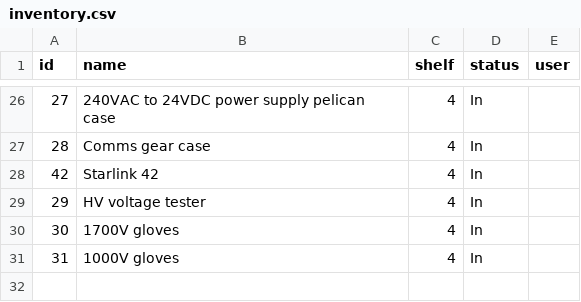
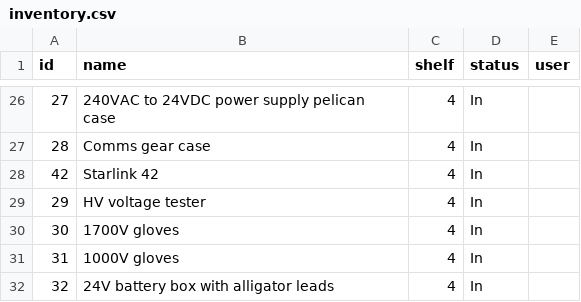
Before and after one commit to Andrew-DevEx/Andrew-DevEx.github.io, a CSV file: inventory.csv, drawn as a sheet; only a part is shown, gaps mark what is left out; the diff names each change by its address in the sheet, - before the commit and + after, or states it on an @@ line.

Commit message:
Add item 32: 24V battery box with alligator leads

```diff
--- a/inventory.csv
+++ b/inventory.csv
+row 32: 32 | 24V battery box with alligator leads | 4 | In
```
